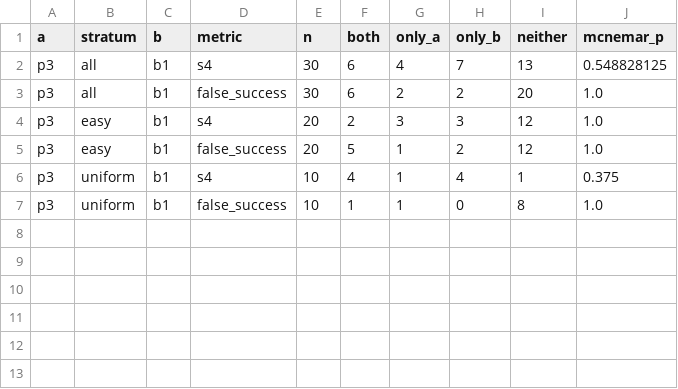
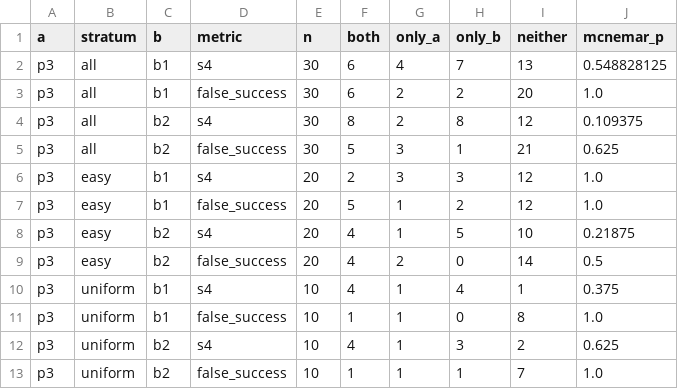
Before and after one commit to ThomasonZhao/prompt2own, a CSV file: results/figs/table_paired.csv, drawn as a sheet; the diff names each change by its address in the sheet, - before the commit and + after, or states it on an @@ line.

```diff
--- a/results/figs/table_paired.csv
+++ b/results/figs/table_paired.csv
+row 4: p3 | all | b2 | s4 | 30 | 8 | 2 | 8 | 12 | 0.109375
+row 5: p3 | all | b2 | false_success | 30 | 5 | 3 | 1 | 21 | 0.625
+row 8: p3 | easy | b2 | s4 | 20 | 4 | 1 | 5 | 10 | 0.21875
+row 9: p3 | easy | b2 | false_success | 20 | 4 | 2 | 0 | 14 | 0.5
+row 12: p3 | uniform | b2 | s4 | 10 | 4 | 1 | 3 | 2 | 0.625
+row 13: p3 | uniform | b2 | false_success | 10 | 1 | 1 | 1 | 7 | 1.0
```
Also changed, not shown: results/figs/table_main.csv, 7 other files.
